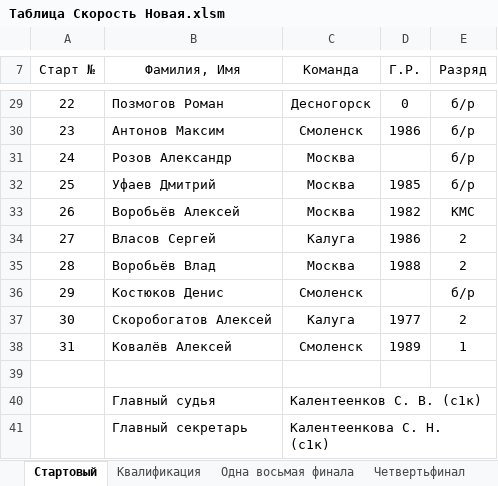
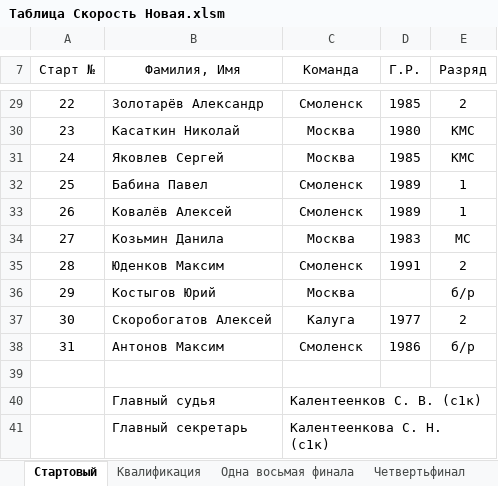
Before and after one commit to KAS1990/DBManager, an Excel workbook: Docs/Таблица Скорость Новая.xlsm, sheet Стартовый, drawn as a sheet; only a part is shown, gaps mark what is left out; values as stored, in another font and other column widths than the file's, no borders; the diff covers the shown part only; the diff names each change by its address in the sheet, - before the commit and + after, or states it on an @@ line.

```diff
--- a/Docs/Таблица Скорость Новая.xlsm (sheet Стартовый)
+++ b/Docs/Таблица Скорость Новая.xlsm (sheet Стартовый)
-B29 (Фамилия, Имя): Позмогов Роман
+B29 (Фамилия, Имя): Золотарёв Александр
-C29 (Команда): Десногорск
+C29 (Команда): Смоленск
-D29 (Г.Р.): 0
+D29 (Г.Р.): 1985
-E29 (Разряд): б/р
+E29 (Разряд): 2
-B30 (Фамилия, Имя): Антонов Максим
+B30 (Фамилия, Имя): Касаткин Николай
-C30 (Команда): Смоленск
+C30 (Команда): Москва
-D30 (Г.Р.): 1986
+D30 (Г.Р.): 1980
-E30:E31 (Разряд): б/р
+E30:E31 (Разряд): КМС
-B31 (Фамилия, Имя): Розов Александр
+B31 (Фамилия, Имя): Яковлев Сергей
-D31 (Г.Р.): (empty)
+D31 (Г.Р.): 1985
-B32 (Фамилия, Имя): Уфаев Дмитрий
+B32 (Фамилия, Имя): Бабина Павел
-C32:C33 (Команда): Москва
+C32:C33 (Команда): Смоленск
-D32 (Г.Р.): 1985
+D32 (Г.Р.): 1989
-E32 (Разряд): б/р
+E32 (Разряд): 1
-B33 (Фамилия, Имя): Воробьёв Алексей
+B33 (Фамилия, Имя): Ковалёв Алексей
-D33 (Г.Р.): 1982
+D33 (Г.Р.): 1989
-E33 (Разряд): КМС
+E33 (Разряд): 1
-B34 (Фамилия, Имя): Власов Сергей
+B34 (Фамилия, Имя): Козьмин Данила
-C34 (Команда): Калуга
+C34 (Команда): Москва
-D34 (Г.Р.): 1986
+D34 (Г.Р.): 1983
-E34 (Разряд): 2
+E34 (Разряд): МС
-B35 (Фамилия, Имя): Воробьёв Влад
+B35 (Фамилия, Имя): Юденков Максим
-C35 (Команда): Москва
+C35 (Команда): Смоленск
-D35 (Г.Р.): 1988
+D35 (Г.Р.): 1991
-B36 (Фамилия, Имя): Костюков Денис
+B36 (Фамилия, Имя): Костыгов Юрий
-C36 (Команда): Смоленск
+C36 (Команда): Москва
-B38 (Фамилия, Имя): Ковалёв Алексей
+B38 (Фамилия, Имя): Антонов Максим
-D38 (Г.Р.): 1989
+D38 (Г.Р.): 1986
-E38 (Разряд): 1
+E38 (Разряд): б/р
```
Also changed, not shown: 62 edited cells elsewhere in this sheet, sheet Квалификация, sheet Setup, 11 other files.
